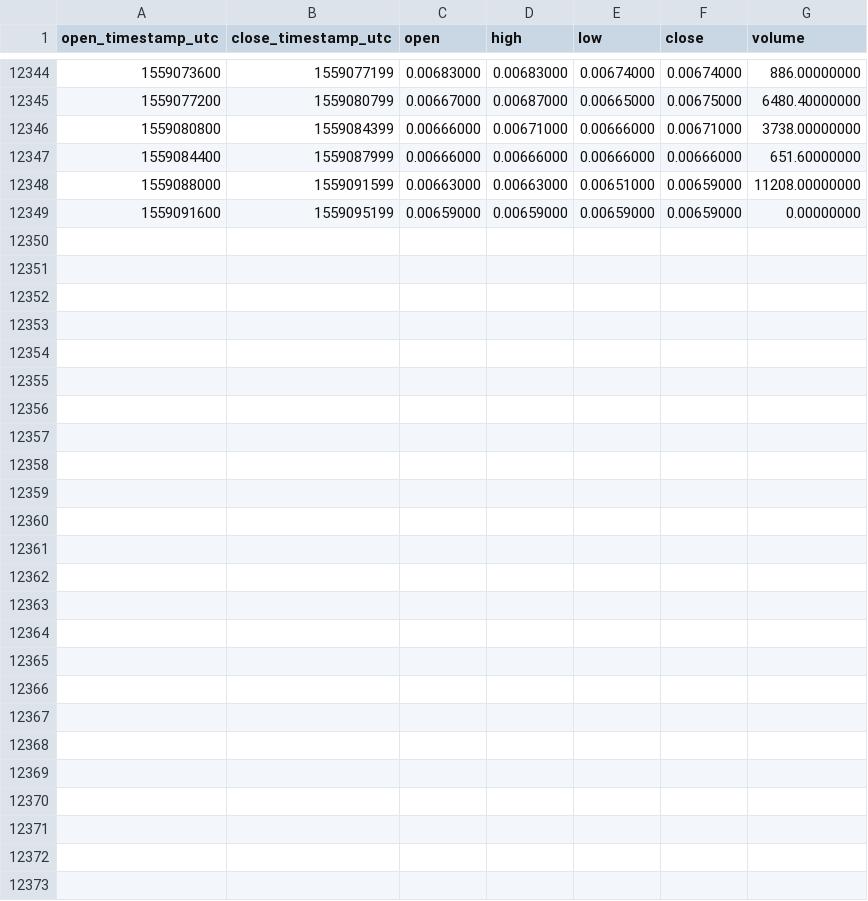
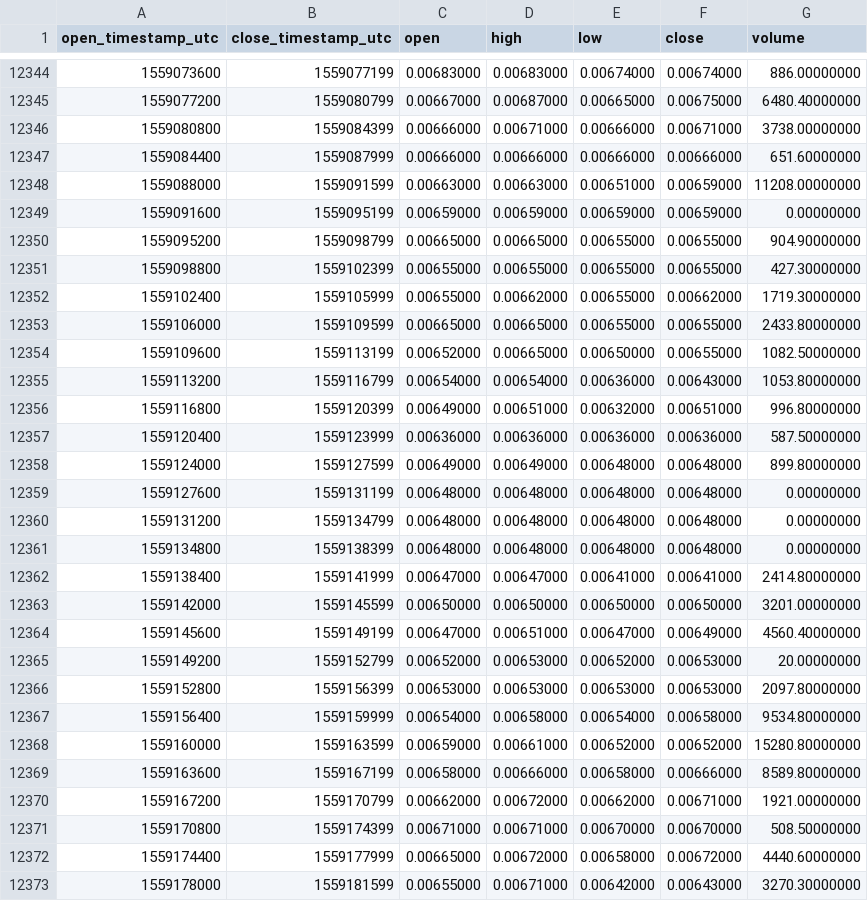
Before and after one commit to cryptobigbro/binance-NAVBNB, a CSV file: binance-NAVBNB-1h.csv, drawn as a sheet; only a part is shown, gaps mark what is left out.

Commit message:
Update OHLCV data.

```diff
--- a/binance-NAVBNB-1h.csv
+++ b/binance-NAVBNB-1h.csv
@@ -12349 +12349,25 @@ open_timestamp_utc,close_timestamp_utc,open,high,low,close,volume
 1559091600,1559095199,0.00659000,0.00659000,0.00659000,0.00659000,0.00000000
+1559095200,1559098799,0.00665000,0.00665000,0.00655000,0.00655000,904.90000000
+1559098800,1559102399,0.00655000,0.00655000,0.00655000,0.00655000,427.30000000
+1559102400,1559105999,0.00655000,0.00662000,0.00655000,0.00662000,1719.30000000
+1559106000,1559109599,0.00665000,0.00665000,0.00655000,0.00655000,2433.80000000
+1559109600,1559113199,0.00652000,0.00665000,0.00650000,0.00655000,1082.50000000
+1559113200,1559116799,0.00654000,0.00654000,0.00636000,0.00643000,1053.80000000
+1559116800,1559120399,0.00649000,0.00651000,0.00632000,0.00651000,996.80000000
+1559120400,1559123999,0.00636000,0.00636000,0.00636000,0.00636000,587.50000000
+1559124000,1559127599,0.00649000,0.00649000,0.00648000,0.00648000,899.80000000
+1559127600,1559131199,0.00648000,0.00648000,0.00648000,0.00648000,0.00000000
+1559131200,1559134799,0.00648000,0.00648000,0.00648000,0.00648000,0.00000000
+1559134800,1559138399,0.00648000,0.00648000,0.00648000,0.00648000,0.00000000
+1559138400,1559141999,0.00647000,0.00647000,0.00641000,0.00641000,2414.80000000
+1559142000,1559145599,0.00650000,0.00650000,0.00650000,0.00650000,3201.00000000
+1559145600,1559149199,0.00647000,0.00651000,0.00647000,0.00649000,4560.40000000
+1559149200,1559152799,0.00652000,0.00653000,0.00652000,0.00653000,20.00000000
+1559152800,1559156399,0.00653000,0.00653000,0.00653000,0.00653000,2097.80000000
+1559156400,1559159999,0.00654000,0.00658000,0.00654000,0.00658000,9534.80000000
+1559160000,1559163599,0.00659000,0.00661000,0.00652000,0.00652000,15280.80000000
+1559163600,1559167199,0.00658000,0.00666000,0.00658000,0.00666000,8589.80000000
+1559167200,1559170799,0.00662000,0.00672000,0.00662000,0.00671000,1921.00000000
+1559170800,1559174399,0.00671000,0.00671000,0.00670000,0.00670000,508.50000000
+1559174400,1559177999,0.00665000,0.00672000,0.00658000,0.00672000,4440.60000000
+1559178000,1559181599,0.00655000,0.00671000,0.00642000,0.00643000,3270.30000000
```
Also changed, not shown: binance-NAVBNB-1d.csv, binance-NAVBNB-1w.csv.
